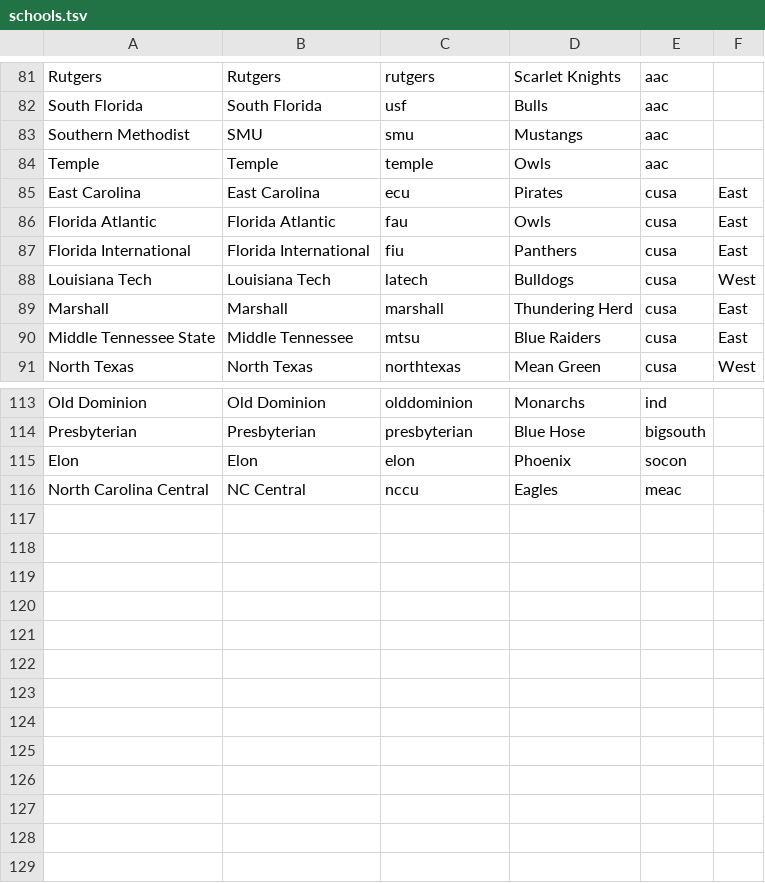
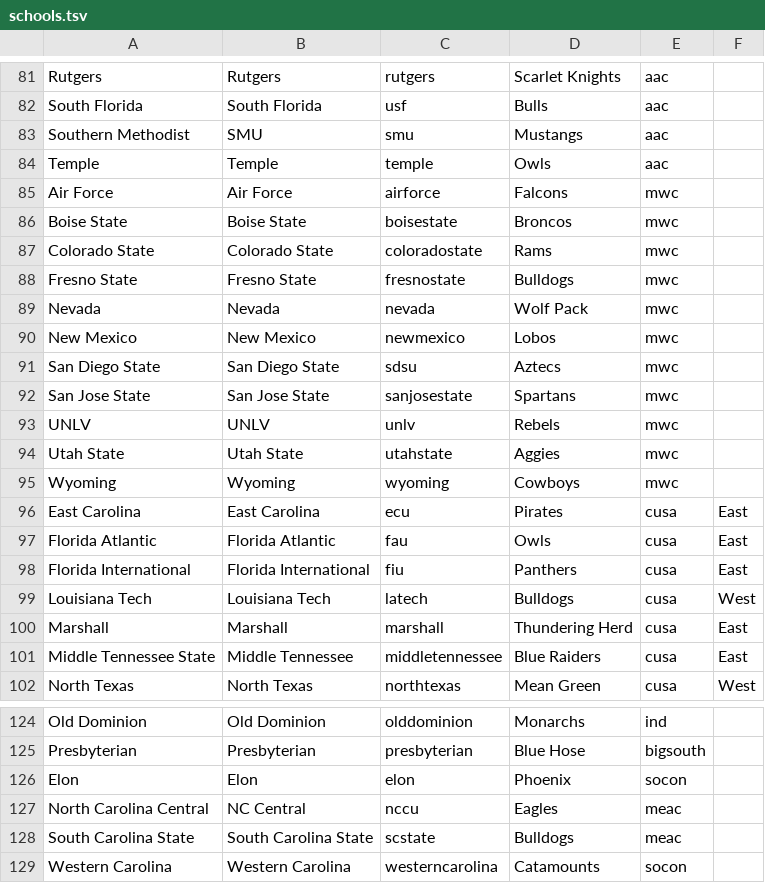
Before and after one commit to derrekc/drupal-sportsfan, a TSV file: data/schools.tsv, drawn as a sheet; only a part is shown, gaps mark what is left out.

```diff
--- a/data/schools.tsv
+++ b/data/schools.tsv
@@ -84,2 +84,13 @@ Southern Methodist	SMU	smu	Mustangs	aac
 Temple	Temple	temple	Owls	aac	
+Air Force	Air Force	airforce	Falcons	mwc	
+Boise State	Boise State	boisestate	Broncos	mwc	
+Colorado State	Colorado State	coloradostate	Rams	mwc	
+Fresno State	Fresno State	fresnostate	Bulldogs	mwc	
+Nevada	Nevada	nevada	Wolf Pack	mwc	
+New Mexico	New Mexico	newmexico	Lobos	mwc	
+San Diego State	San Diego State	sdsu	Aztecs	mwc	
+San Jose State	San Jose State	sanjosestate	Spartans	mwc	
+UNLV	UNLV	unlv	Rebels	mwc	
+Utah State	Utah State	utahstate	Aggies	mwc	
+Wyoming	Wyoming	wyoming	Cowboys	mwc	
 East Carolina	East Carolina	ecu	Pirates	cusa	East
@@ -89,3 +100,3 @@ Louisiana Tech	Louisiana Tech	latech	Bulldogs	cusa	West
 Marshall	Marshall	marshall	Thundering Herd	cusa	East
-Middle Tennessee State	Middle Tennessee	mtsu	Blue Raiders	cusa	East
+Middle Tennessee State	Middle Tennessee	middletennessee	Blue Raiders	cusa	East
 North Texas	North Texas	northtexas	Mean Green	cusa	West
@@ -116 +127,3 @@ Elon	Elon	elon	Phoenix	socon
 North Carolina Central	NC Central	nccu	Eagles	meac	
+South Carolina State	South Carolina State	scstate	Bulldogs	meac	
+Western Carolina	Western Carolina	westerncarolina	Catamounts	socon	
```
Also changed, not shown: data/games.tsv.
